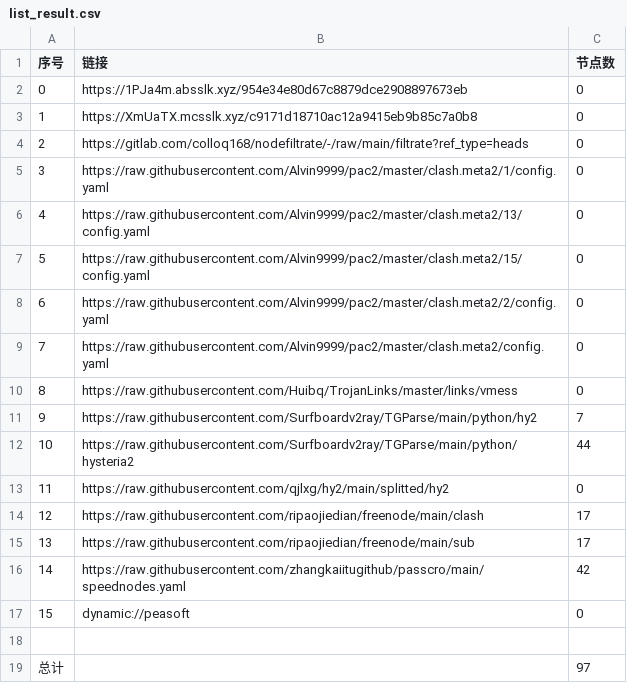
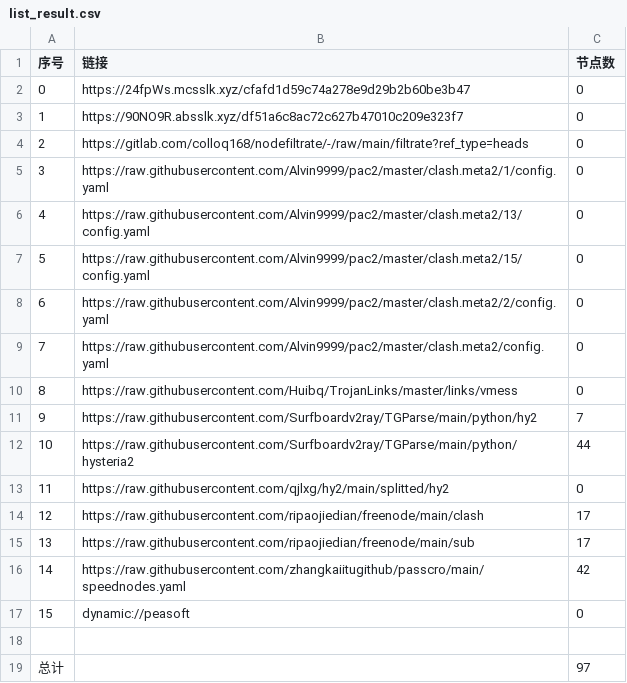
Before and after one commit to sileopro/AutoMergePublicNodes, a CSV file: list_result.csv, drawn as a sheet.

```diff
--- a/list_result.csv
+++ b/list_result.csv
@@ -1,4 +1,4 @@
 序号,链接,节点数
-0,https://1PJa4m.absslk.xyz/954e34e80d67c8879dce2908897673eb,0
-1,https://XmUaTX.mcsslk.xyz/c9171d18710ac12a9415eb9b85c7a0b8,0
+0,https://24fpWs.mcsslk.xyz/cfafd1d59c74a278e9d29b2b60be3b47,0
+1,https://90NO9R.absslk.xyz/df51a6c8ac72c627b47010c209e323f7,0
 2,https://gitlab.com/colloq168/nodefiltrate/-/raw/main/filtrate?ref_type=heads,0
```
Also changed, not shown: 3 other files.
